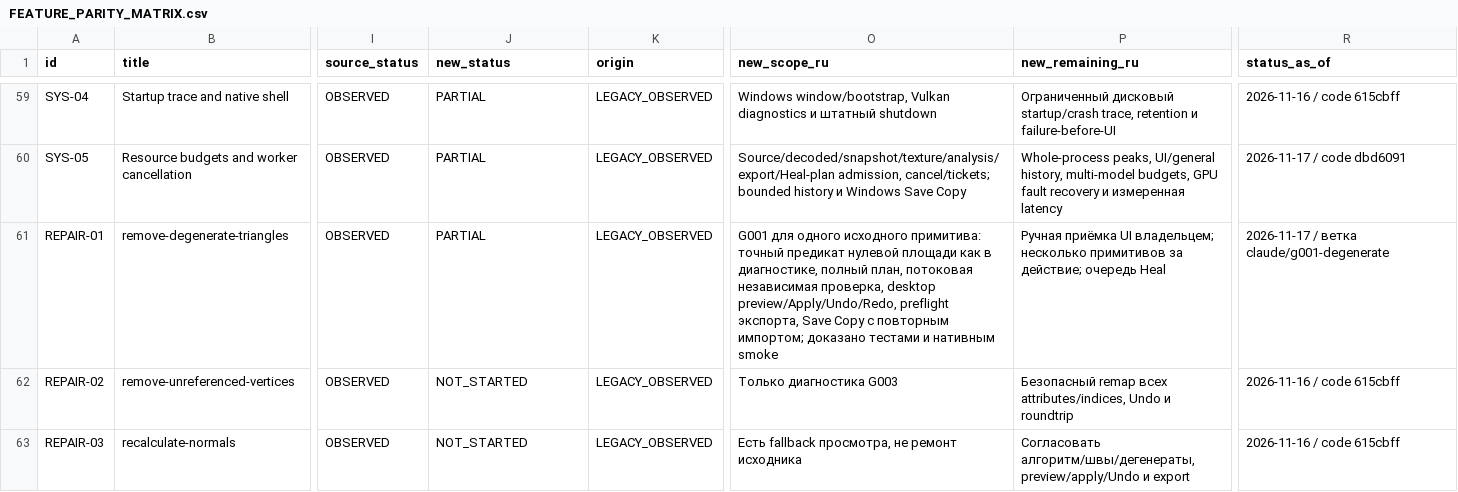
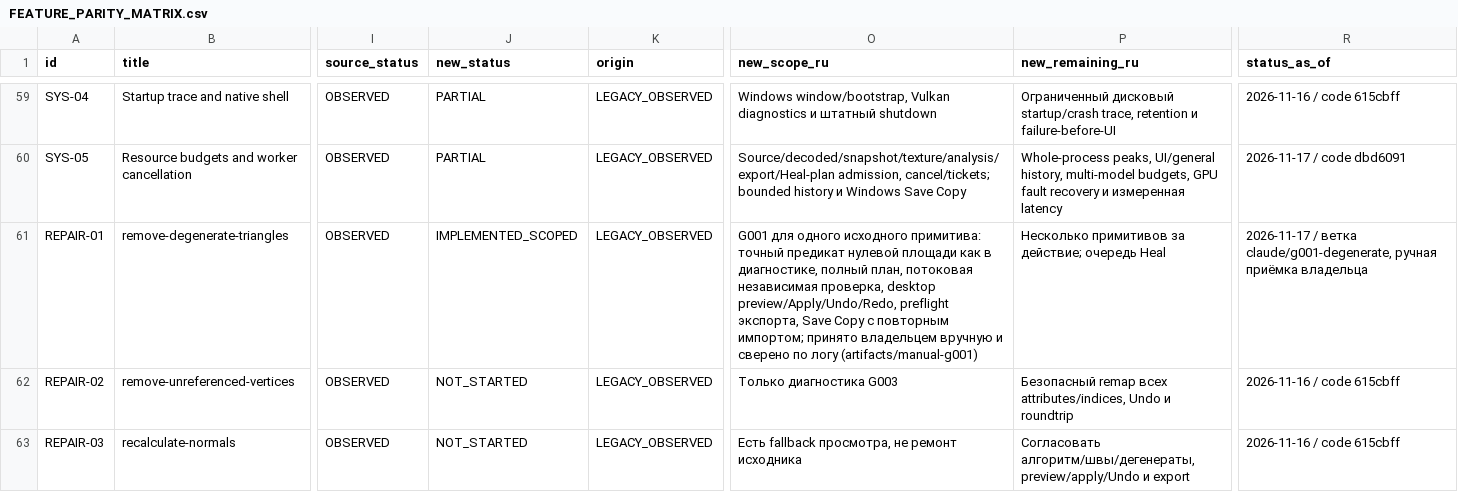
Before and after one commit to ConstantineJJ/Asset-Doctor-RT-PT-2.0, a CSV file: docs/FEATURE_PARITY_MATRIX.csv, drawn as a sheet; only a part is shown, gaps mark what is left out; the diff names each change by its address in the sheet, - before the commit and + after, or states it on an @@ line.

```diff
--- a/docs/FEATURE_PARITY_MATRIX.csv
+++ b/docs/FEATURE_PARITY_MATRIX.csv
-J61 (new_status): PARTIAL
+J61 (new_status): IMPLEMENTED_SCOPED
-O61 (new_scope_ru): …повторным импортом; доказано тестами и нативным smoke
+O61 (new_scope_ru): …повторным импортом; принято владельцем вручную и сверено по логу (artifacts/manual-g001)
-P61 (new_remaining_ru): Ручная приёмка UI владельцем; несколько примитивов за…
+P61 (new_remaining_ru): Несколько примитивов за…
-R61 (status_as_of): …/ ветка claude/g001-degenerate
+R61 (status_as_of): …/ ветка claude/g001-degenerate, ручная приёмка владельца
```
Also changed, not shown: 4 other files.
